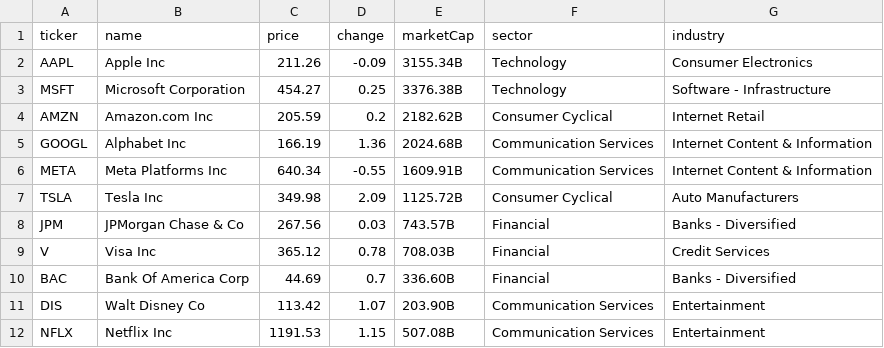
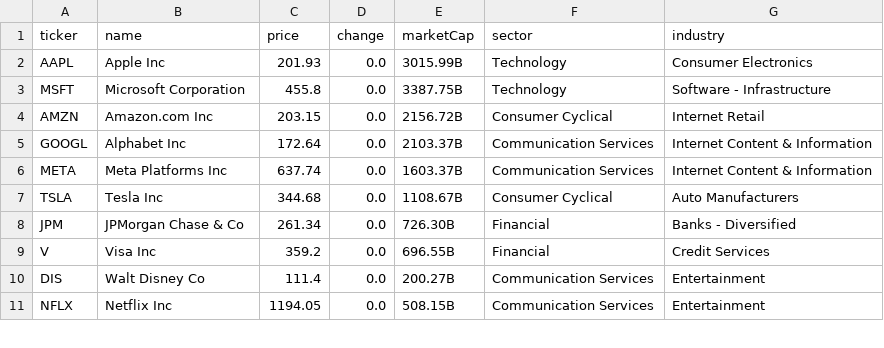
Before and after one commit to ayarkhan01/kiwi-analytics-backend, a CSV file: popular_stocks_data.csv, drawn as a sheet; only a part is shown; the diff covers the shown part only.

```diff
--- a/popular_stocks_data.csv
+++ b/popular_stocks_data.csv
@@ -1,12 +1,11 @@
 ticker,name,price,change,marketCap,sector,industry
-AAPL,Apple Inc,211.26,-0.09,3155.34B,Technology,Consumer Electronics
-MSFT,Microsoft Corporation,454.27,0.25,3376.38B,Technology,Software - Infrastructure
-AMZN,Amazon.com Inc,205.59,0.2,2182.62B,Consumer Cyclical,Internet Retail
-GOOGL,Alphabet Inc,166.19,1.36,2024.68B,Communication Services,Internet Content & Information
-META,Meta Platforms Inc,640.34,-0.55,1609.91B,Communication Services,Internet Content & Information
-TSLA,Tesla Inc,349.98,2.09,1125.72B,Consumer Cyclical,Auto Manufacturers
-JPM,JPMorgan Chase & Co,267.56,0.03,743.57B,Financial,Banks - Diversified
-V,Visa Inc,365.12,0.78,708.03B,Financial,Credit Services
-BAC,Bank Of America Corp,44.69,0.7,336.60B,Financial,Banks - Diversified
-DIS,Walt Disney Co,113.42,1.07,203.90B,Communication Services,Entertainment
-NFLX,Netflix Inc,1191.53,1.15,507.08B,Communication Services,Entertainment
+AAPL,Apple Inc,201.93,0.0,3015.99B,Technology,Consumer Electronics
+MSFT,Microsoft Corporation,455.8,0.0,3387.75B,Technology,Software - Infrastructure
+AMZN,Amazon.com Inc,203.15,0.0,2156.72B,Consumer Cyclical,Internet Retail
+GOOGL,Alphabet Inc,172.64,0.0,2103.37B,Communication Services,Internet Content & Information
+META,Meta Platforms Inc,637.74,0.0,1603.37B,Communication Services,Internet Content & Information
+TSLA,Tesla Inc,344.68,0.0,1108.67B,Consumer Cyclical,Auto Manufacturers
+JPM,JPMorgan Chase & Co,261.34,0.0,726.30B,Financial,Banks - Diversified
+V,Visa Inc,359.2,0.0,696.55B,Financial,Credit Services
+DIS,Walt Disney Co,111.4,0.0,200.27B,Communication Services,Entertainment
+NFLX,Netflix Inc,1194.05,0.0,508.15B,Communication Services,Entertainment
```
Also changed, not shown: 15 edited cells elsewhere in this file, 4 other files.
